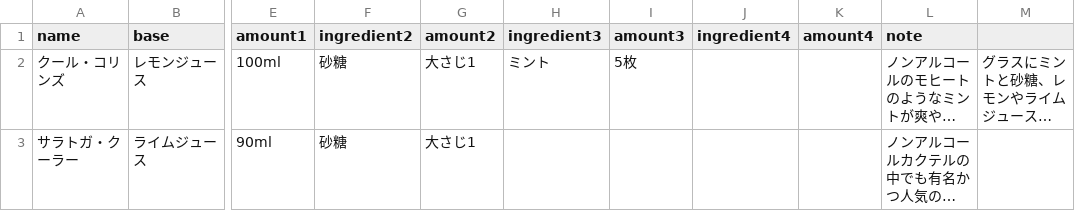
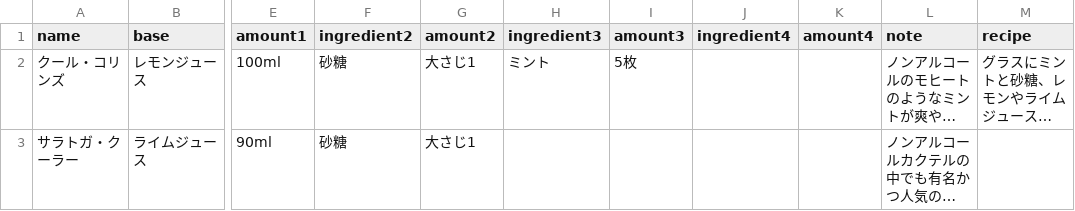
Before and after one commit to Chroma7p/TakuTail, a CSV file: takutail/core/management/commands/csv/cocktail.csv, drawn as a sheet; only a part is shown, gaps mark what is left out; long unchanged cells end in …; the diff names each change by its address in the sheet, - before the commit and + after, or states it on an @@ line.

```diff
--- a/takutail/core/management/commands/csv/cocktail.csv
+++ b/takutail/core/management/commands/csv/cocktail.csv
-M1: (empty)
+M1: recipe
```
Also changed, not shown: 2 other files.
